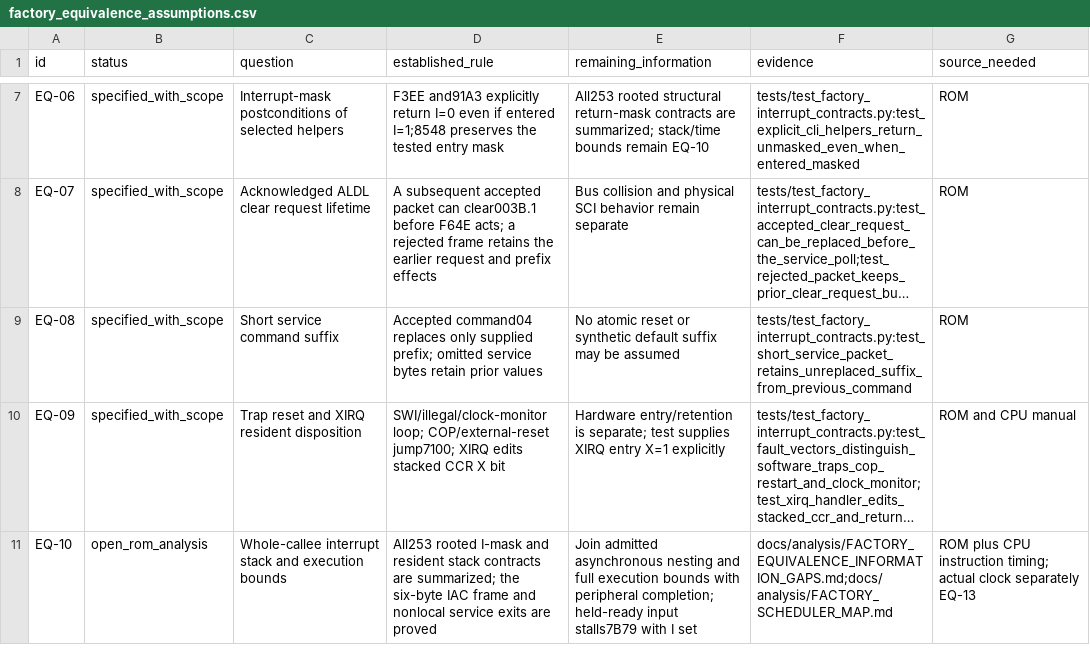
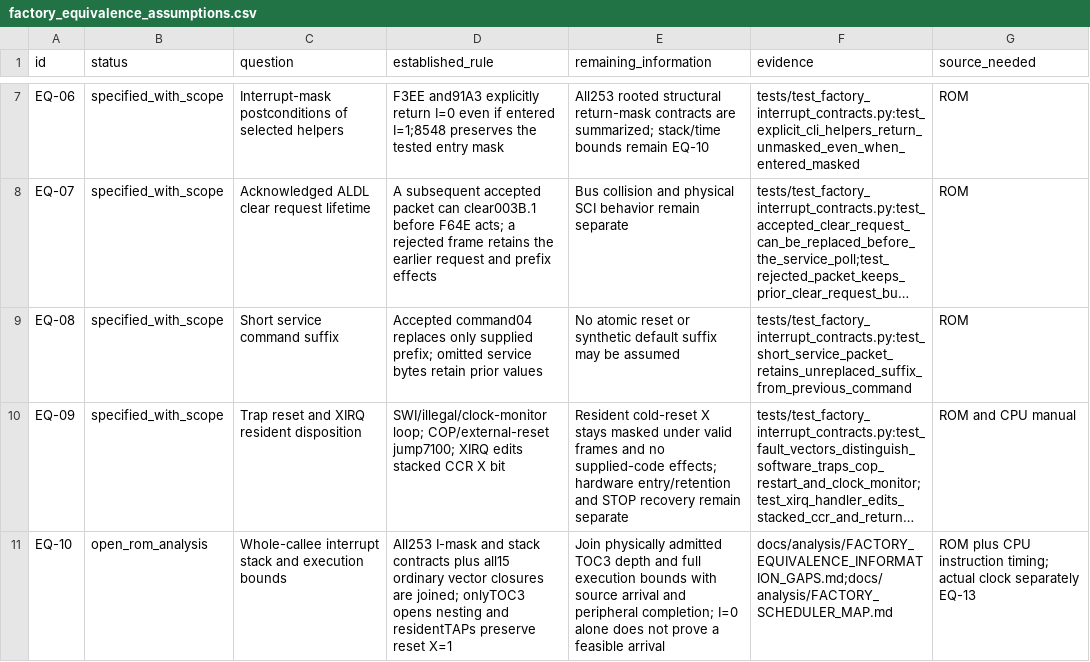
Before and after one commit to snow663/7427HWContract, a CSV file: maps/structure/factory_equivalence_assumptions.csv, drawn as a sheet; only a part is shown, gaps mark what is left out; long unchanged cells end in …; the diff covers the shown part only; the diff names each change by its address in the sheet, - before the commit and + after, or states it on an @@ line.

```diff
--- a/maps/structure/factory_equivalence_assumptions.csv
+++ b/maps/structure/factory_equivalence_assumptions.csv
-E10 (remaining_information): Hardware entry/retention is separate; test supplies XIRQ entry X=1 explicitly
+E10 (remaining_information): Resident cold-reset X stays masked under valid frames and no supplied-code effects; hardware entry/retention and STOP recovery remain separate
-D11 (established_rule): All253 rooted I-mask and resident stack contracts are summarized; the six-byte IAC frame and nonlocal service exits are proved
+D11 (established_rule): All253 I-mask and stack contracts plus all15 ordinary vector closures are joined; onlyTOC3 opens nesting and residentTAPs preserve reset X=1
-E11 (remaining_information): Join admitted asynchronous nesting and full execution bounds with peripheral completion; held-ready input stalls7B79 with I set
+E11 (remaining_information): Join physically admitted TOC3 depth and full execution bounds with source arrival and peripheral completion; I=0 alone does not prove a feasible arrival
```
Also changed, not shown: 2 added rows and 2 edited cells elsewhere in this file, maps/structure/factory_re_worklist.csv, 11 other files.
